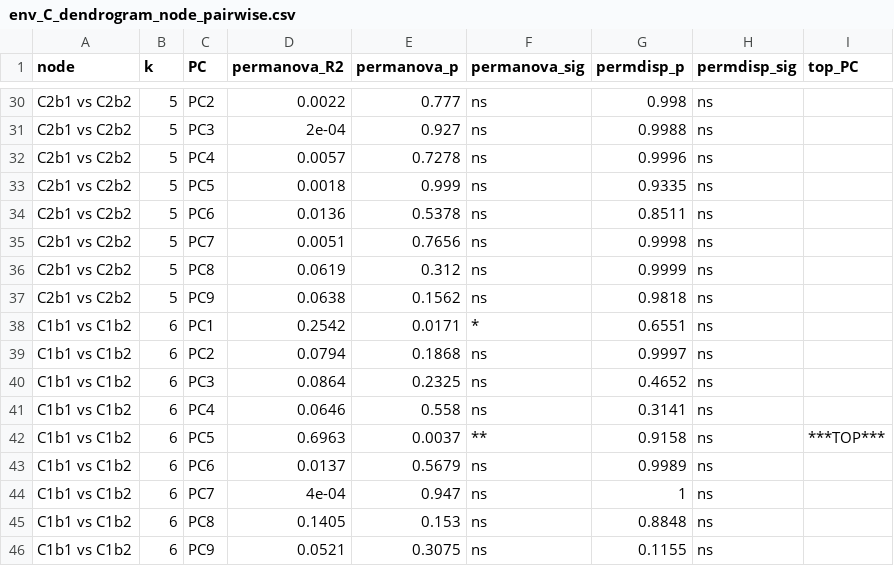
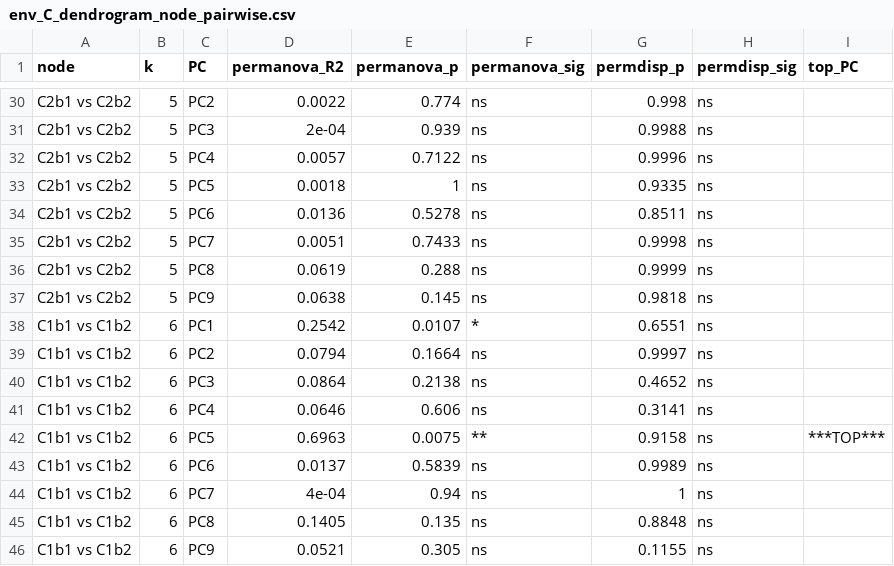
Before and after one commit to ReiSHIBUE/ASGARD2017_analysis, a CSV file: output/survey/beta_diversity/env_C_dendrogram_node_pairwise.csv, drawn as a sheet; only a part is shown, gaps mark what is left out; the diff covers the shown part only.

```diff
--- a/output/survey/beta_diversity/env_C_dendrogram_node_pairwise.csv
+++ b/output/survey/beta_diversity/env_C_dendrogram_node_pairwise.csv
@@ -30,17 +30,17 @@
-"C2b1 vs C2b2",5,"PC2",0.0022,0.777,"ns",0.998,"ns",""
-"C2b1 vs C2b2",5,"PC3",2e-04,0.927,"ns",0.9988,"ns",""
-"C2b1 vs C2b2",5,"PC4",0.0057,0.7278,"ns",0.9996,"ns",""
-"C2b1 vs C2b2",5,"PC5",0.0018,0.999,"ns",0.9335,"ns",""
-"C2b1 vs C2b2",5,"PC6",0.0136,0.5378,"ns",0.8511,"ns",""
-"C2b1 vs C2b2",5,"PC7",0.0051,0.7656,"ns",0.9998,"ns",""
-"C2b1 vs C2b2",5,"PC8",0.0619,0.312,"ns",0.9999,"ns",""
-"C2b1 vs C2b2",5,"PC9",0.0638,0.1562,"ns",0.9818,"ns",""
-"C1b1 vs C1b2",6,"PC1",0.2542,0.0171,"*",0.6551,"ns",""
-"C1b1 vs C1b2",6,"PC2",0.0794,0.1868,"ns",0.9997,"ns",""
-"C1b1 vs C1b2",6,"PC3",0.0864,0.2325,"ns",0.4652,"ns",""
-"C1b1 vs C1b2",6,"PC4",0.0646,0.558,"ns",0.3141,"ns",""
-"C1b1 vs C1b2",6,"PC5",0.6963,0.0037,"**",0.9158,"ns","***TOP***"
-"C1b1 vs C1b2",6,"PC6",0.0137,0.5679,"ns",0.9989,"ns",""
-"C1b1 vs C1b2",6,"PC7",4e-04,0.947,"ns",1,"ns",""
-"C1b1 vs C1b2",6,"PC8",0.1405,0.153,"ns",0.8848,"ns",""
-"C1b1 vs C1b2",6,"PC9",0.0521,0.3075,"ns",0.1155,"ns",""
+"C2b1 vs C2b2",5,"PC2",0.0022,0.774,"ns",0.998,"ns",""
+"C2b1 vs C2b2",5,"PC3",2e-04,0.939,"ns",0.9988,"ns",""
+"C2b1 vs C2b2",5,"PC4",0.0057,0.7122,"ns",0.9996,"ns",""
+"C2b1 vs C2b2",5,"PC5",0.0018,1,"ns",0.9335,"ns",""
+"C2b1 vs C2b2",5,"PC6",0.0136,0.5278,"ns",0.8511,"ns",""
+"C2b1 vs C2b2",5,"PC7",0.0051,0.7433,"ns",0.9998,"ns",""
+"C2b1 vs C2b2",5,"PC8",0.0619,0.288,"ns",0.9999,"ns",""
+"C2b1 vs C2b2",5,"PC9",0.0638,0.145,"ns",0.9818,"ns",""
+"C1b1 vs C1b2",6,"PC1",0.2542,0.0107,"*",0.6551,"ns",""
+"C1b1 vs C1b2",6,"PC2",0.0794,0.1664,"ns",0.9997,"ns",""
+"C1b1 vs C1b2",6,"PC3",0.0864,0.2138,"ns",0.4652,"ns",""
+"C1b1 vs C1b2",6,"PC4",0.0646,0.606,"ns",0.3141,"ns",""
+"C1b1 vs C1b2",6,"PC5",0.6963,0.0075,"**",0.9158,"ns","***TOP***"
+"C1b1 vs C1b2",6,"PC6",0.0137,0.5839,"ns",0.9989,"ns",""
+"C1b1 vs C1b2",6,"PC7",4e-04,0.94,"ns",1,"ns",""
+"C1b1 vs C1b2",6,"PC8",0.1405,0.135,"ns",0.8848,"ns",""
+"C1b1 vs C1b2",6,"PC9",0.0521,0.305,"ns",0.1155,"ns",""
```
Also changed, not shown: 28 edited cells elsewhere in this file, output/survey/beta_diversity/env_permanova_permdisp_C_hierarchical.csv, output/survey/beta_diversity/env_permanova_permdisp_summary.csv, 7 other files.
